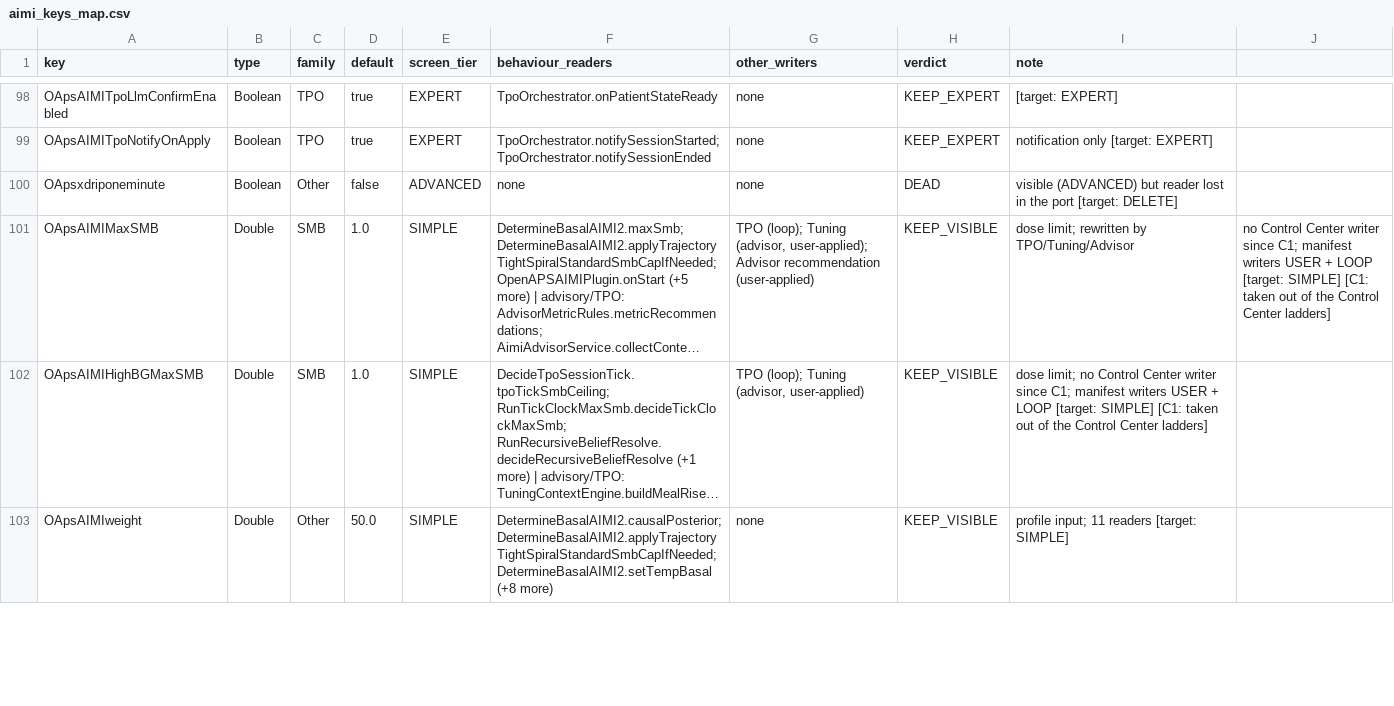
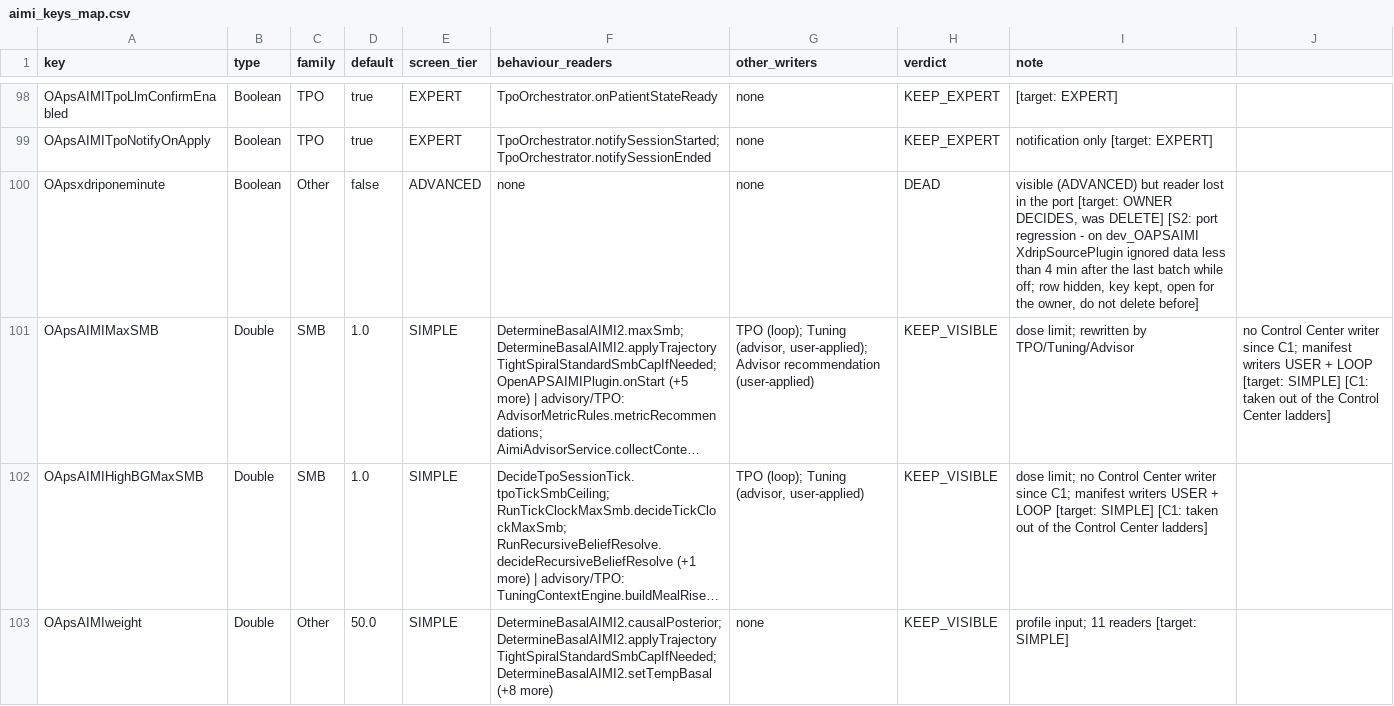
Before and after one commit to MTR93600/OpenApsAIMI, a CSV file: docs/aimi-settings/aimi_keys_map.csv, drawn as a sheet; only a part is shown, gaps mark what is left out; long unchanged cells end in …; the diff covers the shown part only; the diff names each change by its address in the sheet, - before the commit and + after, or states it on an @@ line.

Commit message:
AIMI settings now have feature cards, a search, an Expert area and a "What AIMI learned" page, and the old Control Center screen is gone.
- 9 feature cards group the settings. Each card has a short sentence and its own switch.
- The search finds every kept setting, also the PK/PD and context settings that sit on
  their own screens. A result opens the card page and highlights the row. When a card is
  off, the card switch is highlighted.
- The Expert area lists the remaining settings by family, built from the manifest.
- The new "What AIMI learned" page only reads values: insulin DIA and peak, ISF against
  the profile, and the state of the SMB and basal models.
- The Control Center screen, its advisor and the family bridge are removed. Their level
  ladders could write dose limits, dampings and switches. The values of the meal modes
  are now on one page of the Meals card.
- 18 dead keys lose their rows. They stay keys, so stored values are kept.
- The contraceptive row now stays visible when the cycle switch is off, because
  EndometriosisAdjuster still uses it.
- The TPO and Autodrive texts now say what really happens.
- 147 unused English strings are removed. Translations are not touched.

Dosing effect: none. The dosing profile source is unchanged, the TPO gate uses the same
mapping as before, and the causal notes only go into the AI coach prompt. The Advisor
can no longer propose family level changes (swing/variability, meal rise, hypo guard,
hyper stable, mixed balance). TPO proposals and revert data are unchanged.

Tests (all with --rerun):
- :plugins:aps:jvmTest 1600 passed, 0 failed, 2 skipped
- :plugins:aps:testAndroidHostTest 3079 passed, 0 failed, 5 skipped
- :plugins:aps:iosSimulatorArm64Test 1720 passed, 0 failed, 2 skipped
- :core:keys:testAndroidHostTest 28 passed, 0 failed
- :app:testFullDebugUnitTest (PreferenceKeySnapshotTest, GraphScopeStabilityTest) 4 passed

Not checked on a device yet.

```diff
--- a/docs/aimi-settings/aimi_keys_map.csv
+++ b/docs/aimi-settings/aimi_keys_map.csv
-I100 (note): …port [target: DELETE]
+I100 (note): …port [target: OWNER DECIDES, was DELETE] [S2: port regression - on dev_OAPSAIMI XdripSourcePlugin ignored data less than 4 min after the last batch while off; row hidden, key kept, open for the owner, do not delete before]
```
Also changed, not shown: 44 edited cells elsewhere in this file, 45 other files.
